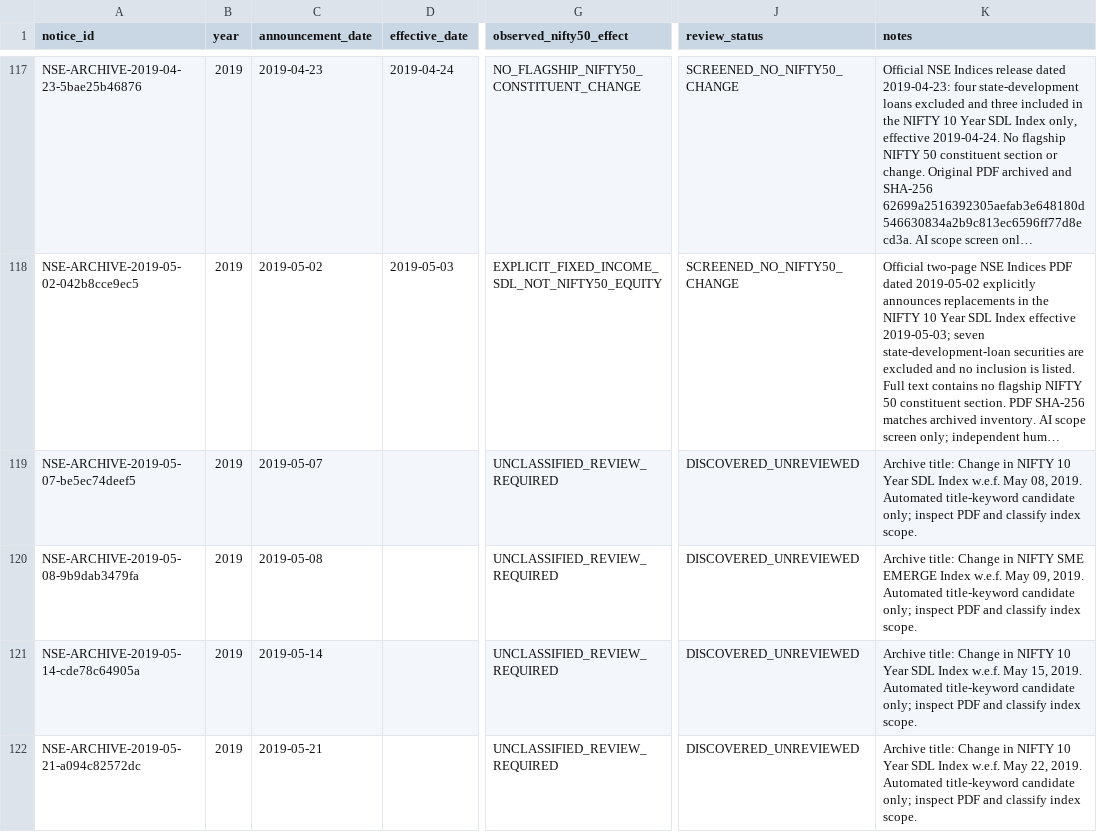
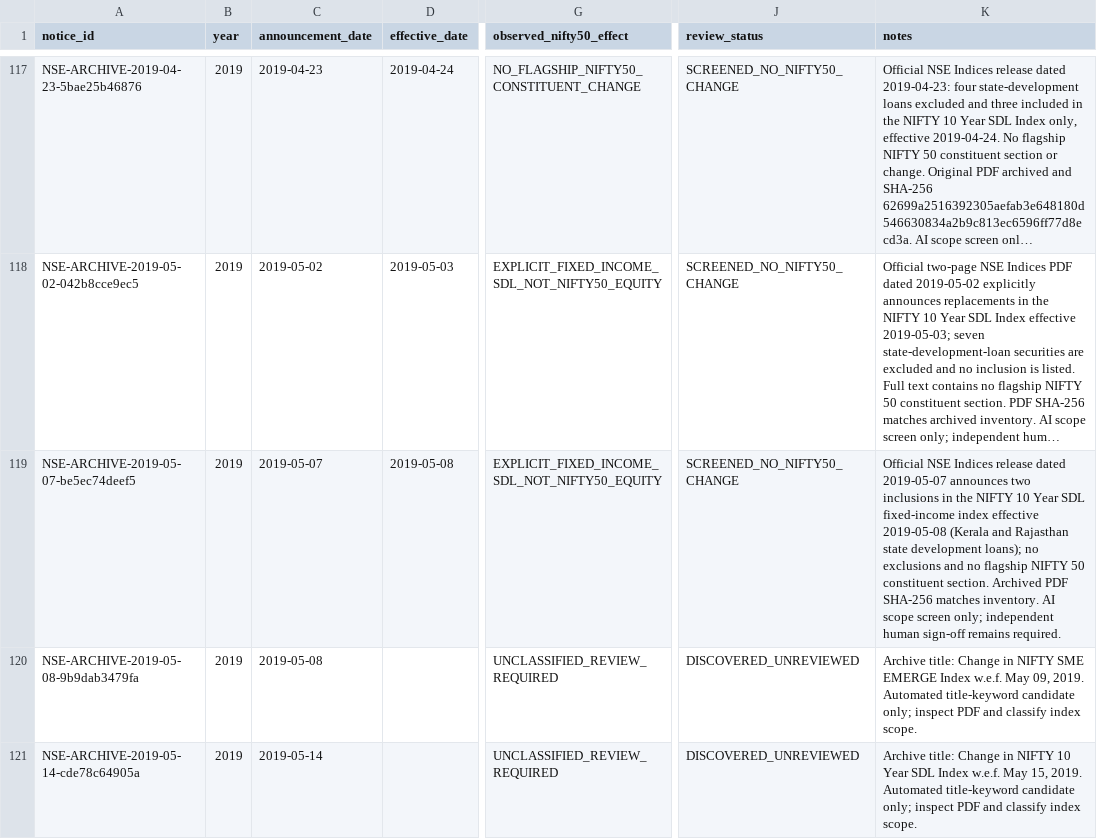
Before and after one commit to vishwasgarg5/Trader, a CSV file: data/reference/nifty50_annual_notice_inventory.csv, drawn as a sheet; only a part is shown, gaps mark what is left out; the shorter side is filled out with more unchanged rows; long unchanged cells end in …; the diff names each change by its address in the sheet, - before the commit and + after, or states it on an @@ line.

Commit message:
Screen 2019-05-07 NSE fixed-income notice for Nifty 50 scope

```diff
--- a/data/reference/nifty50_annual_notice_inventory.csv
+++ b/data/reference/nifty50_annual_notice_inventory.csv
-D119 (effective_date): (empty)
+D119 (effective_date): 2019-05-08
-G119 (observed_nifty50_effect): UNCLASSIFIED_REVIEW_REQUIRED
+G119 (observed_nifty50_effect): EXPLICIT_FIXED_INCOME_SDL_NOT_NIFTY50_EQUITY
-J119 (review_status): DISCOVERED_UNREVIEWED
+J119 (review_status): SCREENED_NO_NIFTY50_CHANGE
-K119 (notes): Archive title: Change in NIFTY 10 Year SDL Index w.e.f. May 08, 2019. Automated title-keyword candidate only; inspect PDF and classify index scope.
+K119 (notes): Official NSE Indices release dated 2019-05-07 announces two inclusions in the NIFTY 10 Year SDL fixed-income index effective 2019-05-08 (Kerala and Rajasthan state development loans); no exclusions and no flagship NIFTY 50 constituent section. Archived PDF SHA-256 matches inventory. AI scope screen only; independent human sign-off remains required.
```
